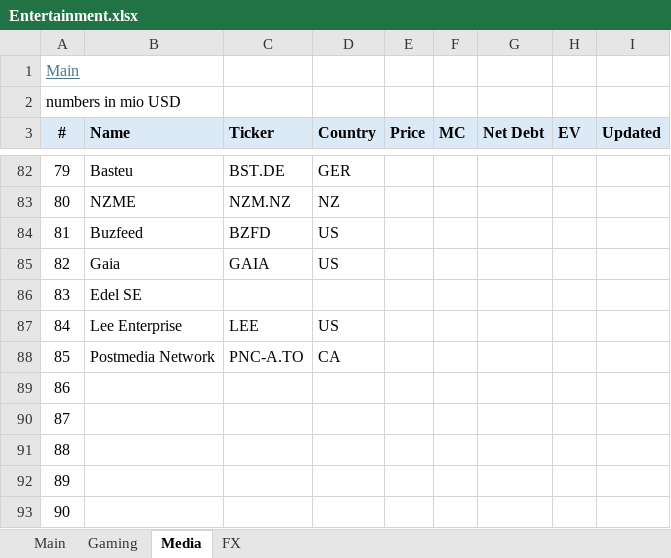
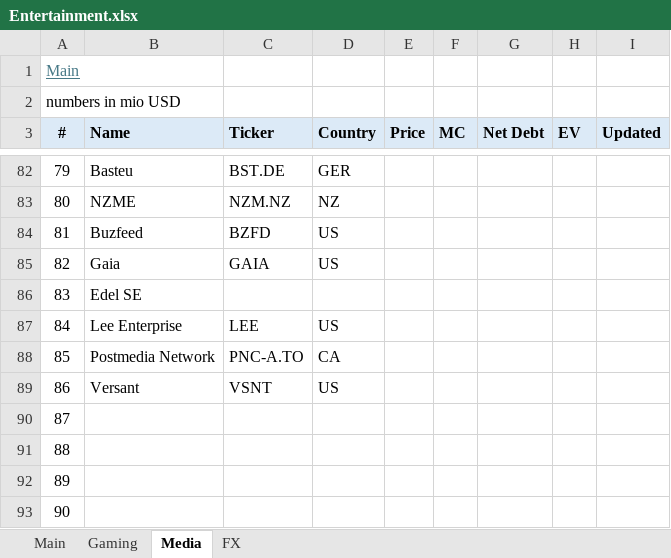
Before and after one commit to oscarsettje/MetaModels, an Excel workbook: Entertainment.xlsx, sheet Media, drawn as a sheet; only a part is shown, gaps mark what is left out; values as stored, in another font and other column widths than the file's, no borders; the diff names each change by its address in the sheet, - before the commit and + after, or states it on an @@ line.

```diff
--- a/Entertainment.xlsx (sheet Media)
+++ b/Entertainment.xlsx (sheet Media)
-B89 (Name): (empty)
+B89 (Name): Versant
-C89 (Ticker): (empty)
+C89 (Ticker): VSNT
-D89 (Country): (empty)
+D89 (Country): US
```
Also changed, not shown: Fashion.xlsx, Tech.xlsx.
